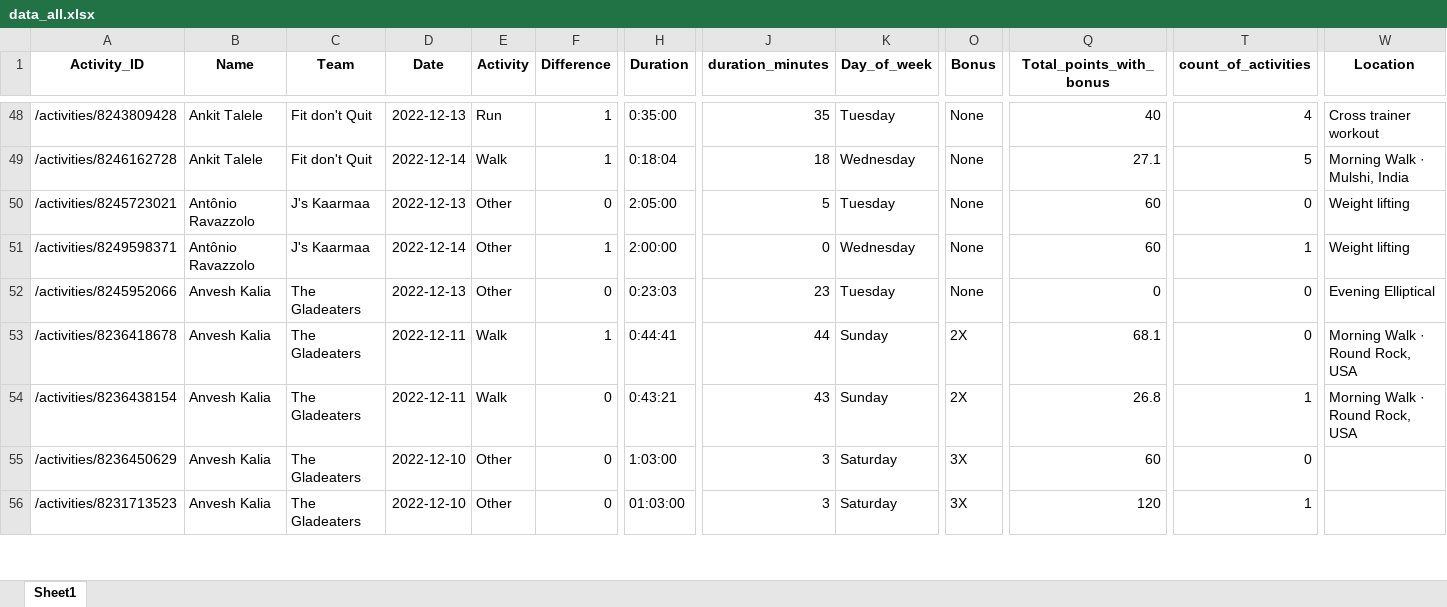
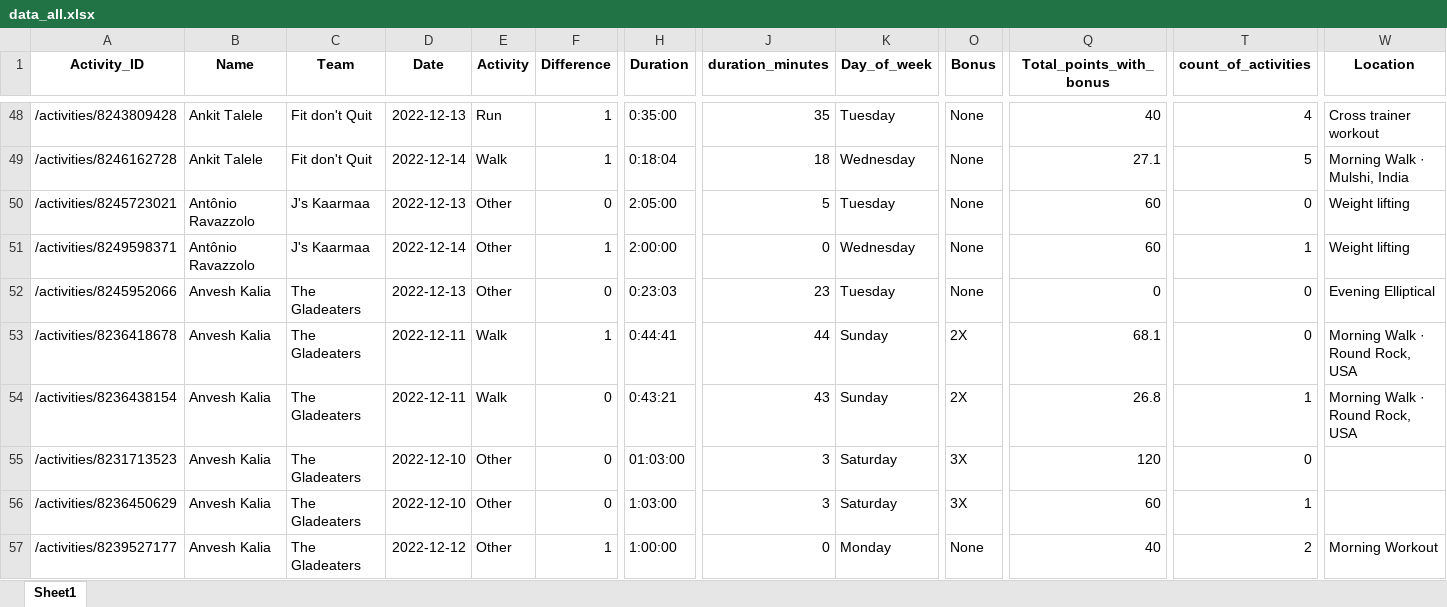
Before and after one commit to IvanaKovacova/fitness_app, an Excel workbook: data/data_all.xlsx, sheet Sheet1, drawn as a sheet; only a part is shown, gaps mark what is left out; values as stored, in another font and other column widths than the file's, no borders; addresses are those after the commit; rows hold the shown columns only; the diff covers the shown part only; the diff names each change by its address in the sheet, - before the commit and + after, or states it on an @@ line.

```diff
--- a/data/data_all.xlsx (sheet Sheet1)
+++ b/data/data_all.xlsx (sheet Sheet1)
+row 55: /activities/8231713523 | Anvesh Kalia | The Gladeaters | 2022-12-10 | Other | 0 | 01:03:00 | 3 | Saturday | 3X | 120 | 0
-T56 (count_of_activities): 0
+T56 (count_of_activities): 1
-A57 (Activity_ID): /activities/8231713523
+A57 (Activity_ID): /activities/8239527177
-D57 (Date): 2022-12-10
+D57 (Date): 2022-12-12
-F57 (Difference): 0
+F57 (Difference): 1
-H57 (Duration): 01:03:00
+H57 (Duration): 1:00:00
-J57 (duration_minutes): 3
+J57 (duration_minutes): 0
-K57 (Day_of_week): Saturday
+K57 (Day_of_week): Monday
-O57 (Bonus): 3X
+O57 (Bonus): None
-Q57 (Total_points_with_bonus): 120
+Q57 (Total_points_with_bonus): 40
-T57 (count_of_activities): 1
+T57 (count_of_activities): 2
-W57 (Location): (empty)
+W57 (Location): Morning Workout
```
Also changed, not shown: 9 added rows, 9 removed rows and 70 edited cells elsewhere in this sheet, 3 other files.
